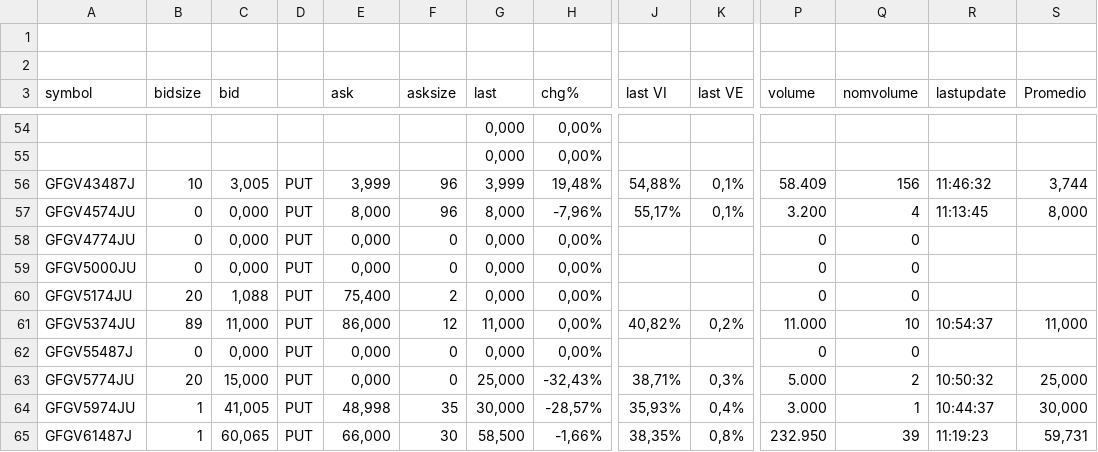
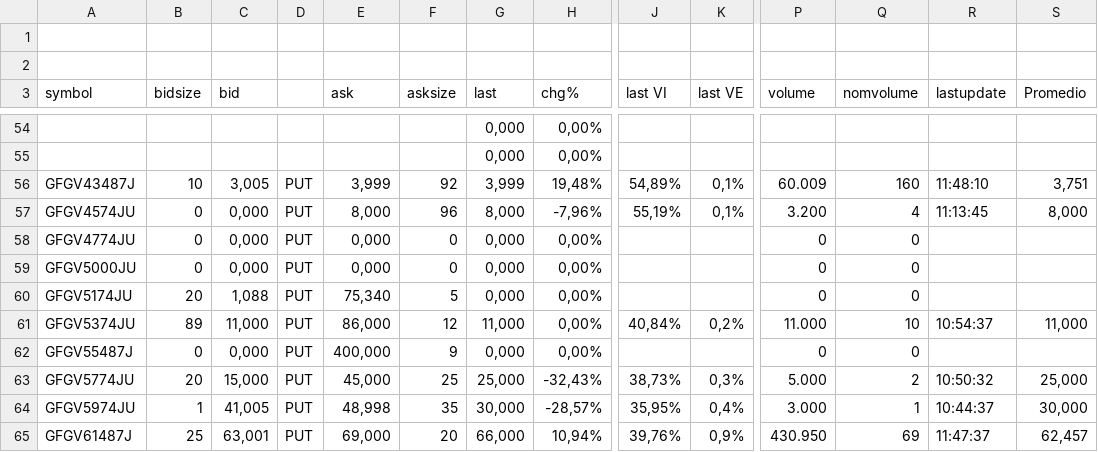
Before and after one commit to ruizsantiago136-cell/ggal-data, a CSV file: options_ggal.csv, drawn as a sheet; only a part is shown, gaps mark what is left out; the diff covers the shown part only; the diff names each change by its address in the sheet, - before the commit and + after, or states it on an @@ line.

```diff
--- a/options_ggal.csv
+++ b/options_ggal.csv
-F56 (asksize): 96
+F56 (asksize): 92
-J56 (last VI): 54,88%
+J56 (last VI): 54,89%
-P56 (volume): 58.409
+P56 (volume): 60.009
-Q56 (nomvolume): 156
+Q56 (nomvolume): 160
-R56 (lastupdate): 11:46:32
+R56 (lastupdate): 11:48:10
-S56 (Promedio): 3,744
+S56 (Promedio): 3,751
-J57 (last VI): 55,17%
+J57 (last VI): 55,19%
-E60 (ask): 75,400
+E60 (ask): 75,340
-F60 (asksize): 2
+F60 (asksize): 5
-J61 (last VI): 40,82%
+J61 (last VI): 40,84%
-E62 (ask): 0,000
+E62 (ask): 400,000
-F62 (asksize): 0
+F62 (asksize): 9
-E63 (ask): 0,000
+E63 (ask): 45,000
-F63 (asksize): 0
+F63 (asksize): 25
-J63 (last VI): 38,71%
+J63 (last VI): 38,73%
-J64 (last VI): 35,93%
+J64 (last VI): 35,95%
-B65 (bidsize): 1
+B65 (bidsize): 25
-C65 (bid): 60,065
+C65 (bid): 63,001
-E65 (ask): 66,000
+E65 (ask): 69,000
-F65 (asksize): 30
+F65 (asksize): 20
-G65 (last): 58,500
+G65 (last): 66,000
-H65 (chg%): -1,66%
+H65 (chg%): 10,94%
-J65 (last VI): 38,35%
+J65 (last VI): 39,76%
-K65 (last VE): 0,8%
+K65 (last VE): 0,9%
-P65 (volume): 232.950
+P65 (volume): 430.950
-Q65 (nomvolume): 39
+Q65 (nomvolume): 69
-R65 (lastupdate): 11:19:23
+R65 (lastupdate): 11:47:37
-S65 (Promedio): 59,731
+S65 (Promedio): 62,457
```
Also changed, not shown: 161 edited cells elsewhere in this file.
